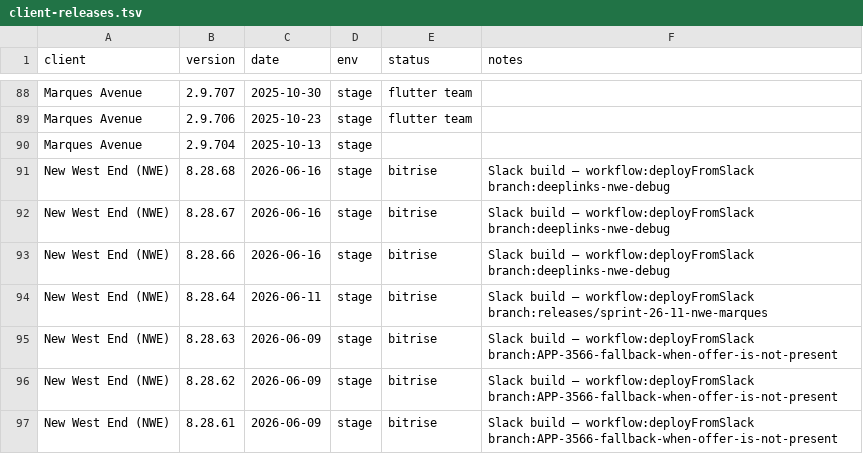
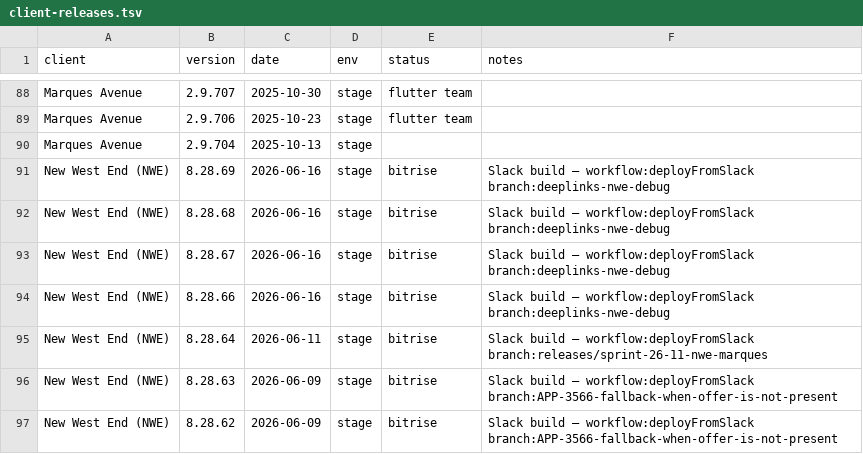
Before and after one commit to dayerdl/slack-bitrise-build-trigger, a TSV file: data/client-releases.tsv, drawn as a sheet; only a part is shown, gaps mark what is left out; the shorter side is filled out with more unchanged rows; the diff names each change by its address in the sheet, - before the commit and + after, or states it on an @@ line.

Commit message:
chore(releases): New West End (NWE) 8.28.69 from Bitrise trigger [slack]

```diff
--- a/data/client-releases.tsv
+++ b/data/client-releases.tsv
+row 91: New West End (NWE) | 8.28.69 | 2026-06-16 | stage | bitrise | Slack build — workflow:deployFromSlack branch:deeplinks-nwe-debug
```
